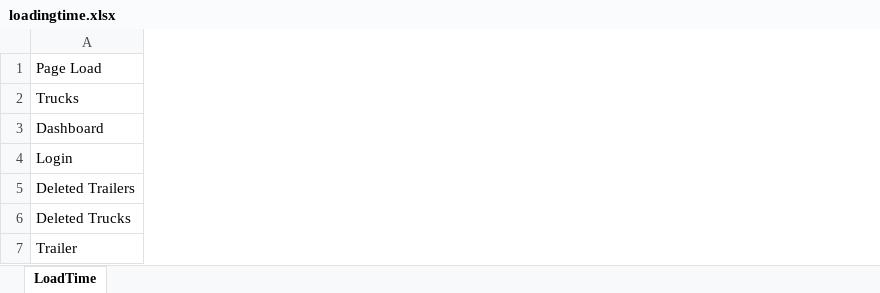
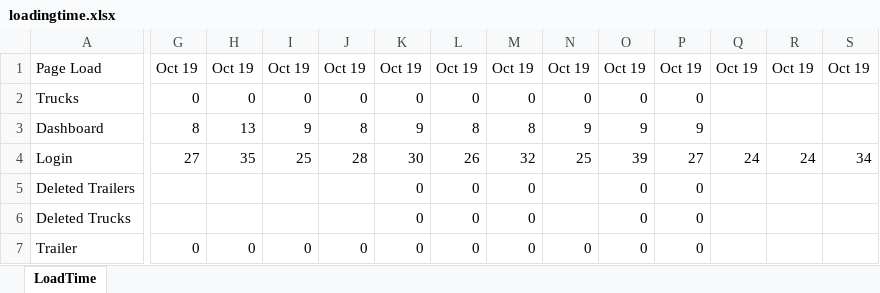
Before and after one commit to AbhijeetNagarkar/CompleteFramework, an Excel workbook: ExcelOutput/loadingtime.xlsx, sheet LoadTime, drawn as a sheet; only a part is shown, gaps mark what is left out; values as stored, in another font and other column widths than the file's, no borders; the diff covers the shown part only; the diff names each change by its address in the sheet, - before the commit and + after, or states it on an @@ line.

```diff
--- a/ExcelOutput/loadingtime.xlsx (sheet LoadTime)
+++ b/ExcelOutput/loadingtime.xlsx (sheet LoadTime)
+column G, rows 1-7: Oct 19 | 0 | 8 | 27 |  |  | 0
+column H, rows 1-7: Oct 19 | 0 | 13 | 35 |  |  | 0
+column I, rows 1-7: Oct 19 | 0 | 9 | 25 |  |  | 0
+column J, rows 1-7: Oct 19 | 0 | 8 | 28 |  |  | 0
+column K, rows 1-7: Oct 19 | 0 | 9 | 30 | 0 | 0 | 0
+column L, rows 1-7: Oct 19 | 0 | 8 | 26 | 0 | 0 | 0
+column M, rows 1-7: Oct 19 | 0 | 8 | 32 | 0 | 0 | 0
+column N, rows 1-7: Oct 19 | 0 | 9 | 25 |  |  | 0
+column O, rows 1-7: Oct 19 | 0 | 9 | 39 | 0 | 0 | 0
+column P, rows 1-7: Oct 19 | 0 | 9 | 27 | 0 | 0 | 0
+column Q, rows 1-4: Oct 19 |  |  | 24
+column R, rows 1-4: Oct 19 |  |  | 24
+column S, rows 1-4: Oct 19 |  |  | 34
```
Also changed, not shown: 3 added columns elsewhere in this sheet, ExcelInput/input.xlsx, 10 other files.
